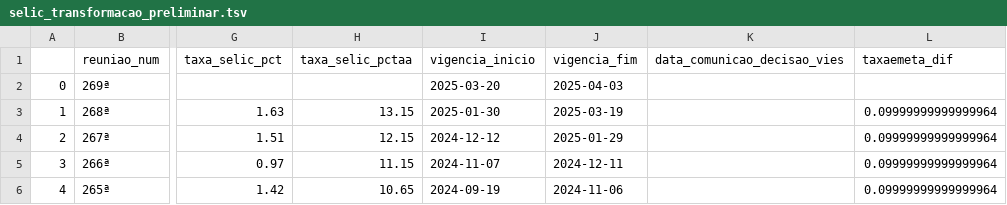
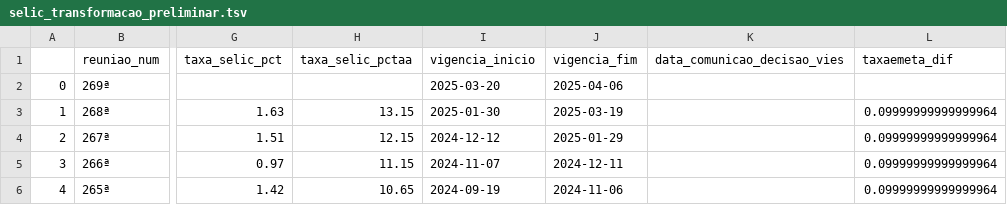
Before and after one commit to mapassos/brazil-macroeconomics-data-analysis-and-pipeline, a TSV file: dados/selic_transformacao_preliminar.tsv, drawn as a sheet; only a part is shown, gaps mark what is left out; the diff names each change by its address in the sheet, - before the commit and + after, or states it on an @@ line.

```diff
--- a/dados/selic_transformacao_preliminar.tsv
+++ b/dados/selic_transformacao_preliminar.tsv
-J2 (vigencia_fim): 2025-04-03
+J2 (vigencia_fim): 2025-04-06
```
Also changed, not shown: 9 other files.
